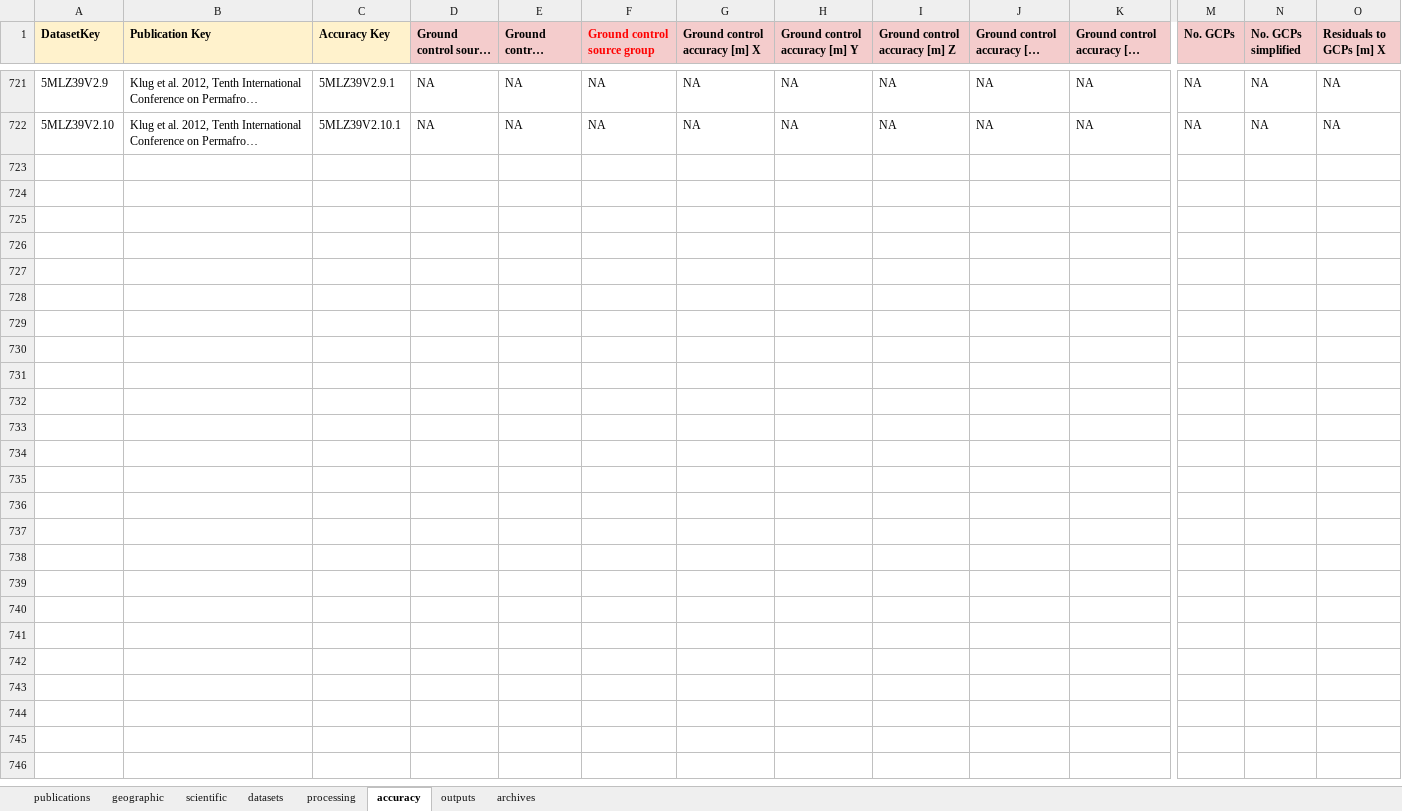
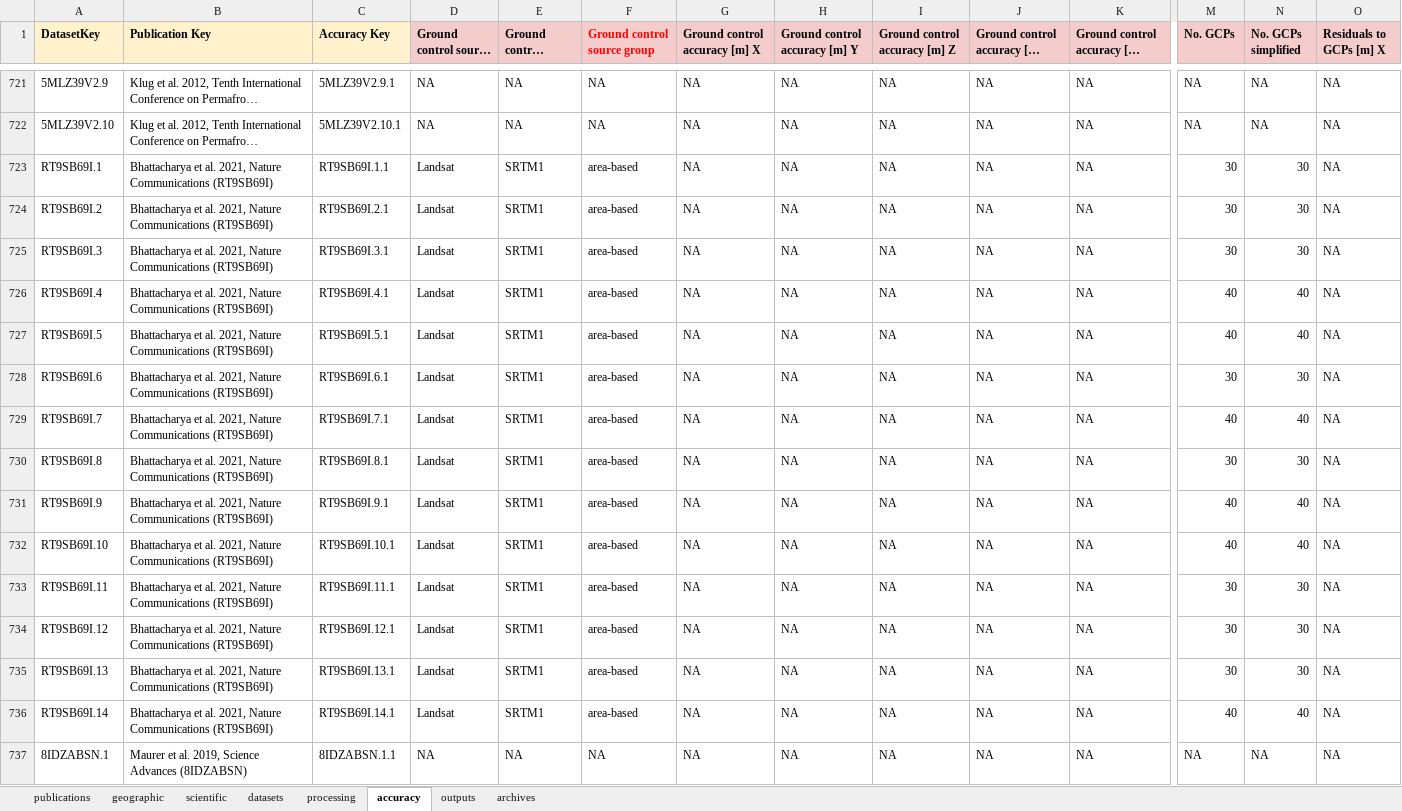
Before and after one commit to RSE-UZH/historic_air_photos, an Excel workbook: data/Review_Historic_Air_Photos.xlsx, sheet accuracy, drawn as a sheet; only a part is shown, gaps mark what is left out; long unchanged cells end in …; values as stored, in another font and other column widths than the file's, no borders; charts and pictures and conditional formats not drawn; rows hold the shown columns only; the diff names each change by its address in the sheet, - before the commit and + after, or states it on an @@ line.

```diff
--- a/data/Review_Historic_Air_Photos.xlsx (sheet accuracy)
+++ b/data/Review_Historic_Air_Photos.xlsx (sheet accuracy)
+row 723: RT9SB69I.1 | Bhattacharya et al. 2021, Nature Communications (RT9SB69I) | RT9SB69I.1.1 | Landsat | SRTM1 | area-based | NA | NA | NA | NA | NA | 30 | 30 | NA
+row 724: RT9SB69I.2 | Bhattacharya et al. 2021, Nature Communications (RT9SB69I) | RT9SB69I.2.1 | Landsat | SRTM1 | area-based | NA | NA | NA | NA | NA | 30 | 30 | NA
+row 725: RT9SB69I.3 | Bhattacharya et al. 2021, Nature Communications (RT9SB69I) | RT9SB69I.3.1 | Landsat | SRTM1 | area-based | NA | NA | NA | NA | NA | 30 | 30 | NA
+row 726: RT9SB69I.4 | Bhattacharya et al. 2021, Nature Communications (RT9SB69I) | RT9SB69I.4.1 | Landsat | SRTM1 | area-based | NA | NA | NA | NA | NA | 40 | 40 | NA
+row 727: RT9SB69I.5 | Bhattacharya et al. 2021, Nature Communications (RT9SB69I) | RT9SB69I.5.1 | Landsat | SRTM1 | area-based | NA | NA | NA | NA | NA | 40 | 40 | NA
+row 728: RT9SB69I.6 | Bhattacharya et al. 2021, Nature Communications (RT9SB69I) | RT9SB69I.6.1 | Landsat | SRTM1 | area-based | NA | NA | NA | NA | NA | 30 | 30 | NA
+row 729: RT9SB69I.7 | Bhattacharya et al. 2021, Nature Communications (RT9SB69I) | RT9SB69I.7.1 | Landsat | SRTM1 | area-based | NA | NA | NA | NA | NA | 40 | 40 | NA
+row 730: RT9SB69I.8 | Bhattacharya et al. 2021, Nature Communications (RT9SB69I) | RT9SB69I.8.1 | Landsat | SRTM1 | area-based | NA | NA | NA | NA | NA | 30 | 30 | NA
+row 731: RT9SB69I.9 | Bhattacharya et al. 2021, Nature Communications (RT9SB69I) | RT9SB69I.9.1 | Landsat | SRTM1 | area-based | NA | NA | NA | NA | NA | 40 | 40 | NA
+row 732: RT9SB69I.10 | Bhattacharya et al. 2021, Nature Communications (RT9SB69I) | RT9SB69I.10.1 | Landsat | SRTM1 | area-based | NA | NA | NA | NA | NA | 40 | 40 | NA
+row 733: RT9SB69I.11 | Bhattacharya et al. 2021, Nature Communications (RT9SB69I) | RT9SB69I.11.1 | Landsat | SRTM1 | area-based | NA | NA | NA | NA | NA | 30 | 30 | NA
+row 734: RT9SB69I.12 | Bhattacharya et al. 2021, Nature Communications (RT9SB69I) | RT9SB69I.12.1 | Landsat | SRTM1 | area-based | NA | NA | NA | NA | NA | 30 | 30 | NA
+row 735: RT9SB69I.13 | Bhattacharya et al. 2021, Nature Communications (RT9SB69I) | RT9SB69I.13.1 | Landsat | SRTM1 | area-based | NA | NA | NA | NA | NA | 30 | 30 | NA
+row 736: RT9SB69I.14 | Bhattacharya et al. 2021, Nature Communications (RT9SB69I) | RT9SB69I.14.1 | Landsat | SRTM1 | area-based | NA | NA | NA | NA | NA | 40 | 40 | NA
+row 737: 8IDZABSN.1 | Maurer et al. 2019, Science Advances (8IDZABSN) | 8IDZABSN.1.1 | NA | NA | NA | NA | NA | NA | NA | NA | NA | NA | NA
```
Also changed, not shown: sheet datasets, sheet processing, sheet geographic, sheet outputs, sheet publications, sheet scientific.
